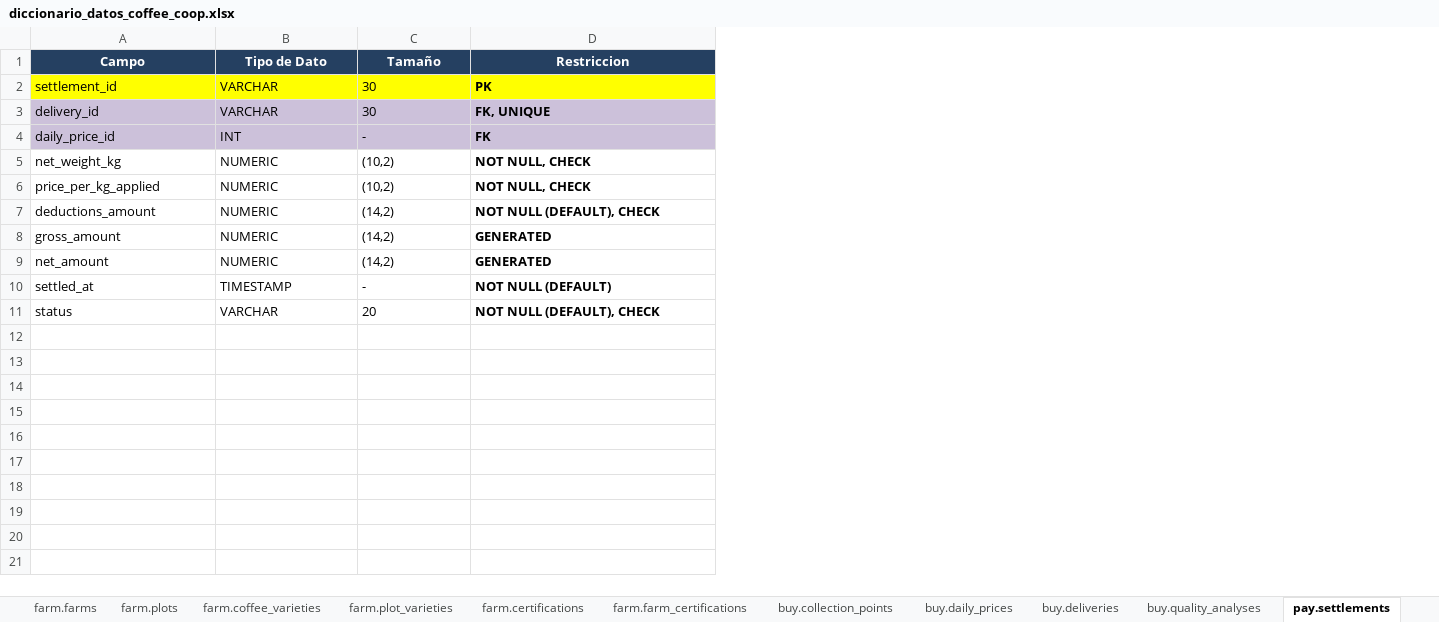
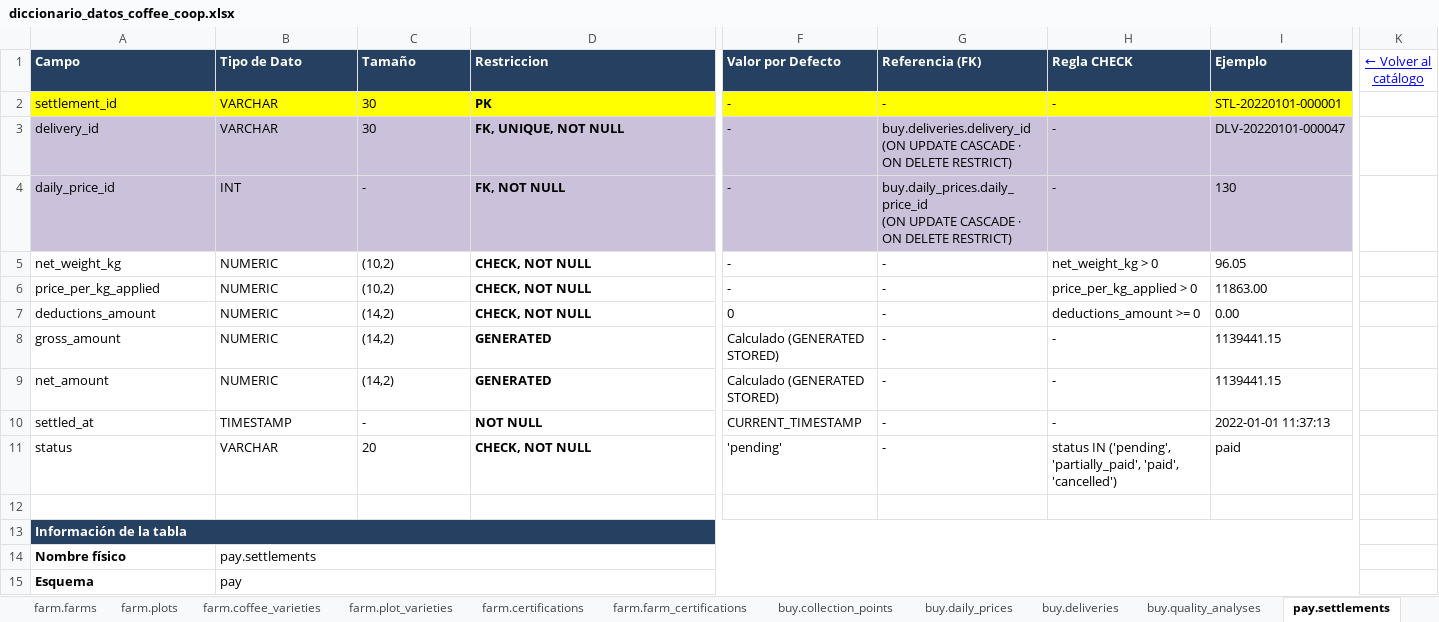
Before and after one commit to jysus569/sql-101-mastering-1050840657-2026-ii, an Excel workbook: content/coffee-coop/docs/diccionario_datos_coffee_coop.xlsx, sheet pay.settlements, drawn as a sheet; only a part is shown, gaps mark what is left out; values as stored, in another font and other column widths than the file's, no borders; rows hold the shown columns only; ↵ is a line break in a cell; the diff covers the shown part only; the diff names each change by its address in the sheet, - before the commit and + after, or states it on an @@ line.

```diff
--- a/content/coffee-coop/docs/diccionario_datos_coffee_coop.xlsx (sheet pay.settlements)
+++ b/content/coffee-coop/docs/diccionario_datos_coffee_coop.xlsx (sheet pay.settlements)
+column F (Valor por Defecto), rows 2-11: - | - | - | - | - | 0 | Calculado (GENERATED STORED) | Calculado (GENERATED STORED) | CURRENT_TIMESTAMP | 'pending'
+column G (Referencia (FK)), rows 2-11: - | buy.deliveries.delivery_id ↵ (ON UPDATE CASCADE · ON DELETE RESTRICT) | buy.daily_prices.daily_price_id ↵ (ON UPDATE CASCADE · ON DELETE RESTRICT) | - | - | - | - | - | - | -
+column H (Regla CHECK), rows 2-11: - | - | - | net_weight_kg > 0 | price_per_kg_applied > 0 | deductions_amount >= 0 | - | - | - | status IN ('pending', 'partially_paid', 'paid', 'cancelled')
+column I (Ejemplo), rows 2-11: STL-20220101-000001 | DLV-20220101-000047 | 130 | 96.05 | 11863.00 | 0.00 | 1139441.15 | 1139441.15 | 2022-01-01 11:37:13 | paid
+column K (← Volver al catálogo), empty
-A1:D1 alignment: center
+A1:D1 alignment: left
-D3 (Restriccion): FK, UNIQUE
+D3 (Restriccion): FK, UNIQUE, NOT NULL
-D4 (Restriccion): FK
+D4 (Restriccion): FK, NOT NULL
-D5:D6 (Restriccion): NOT NULL, CHECK
+D5:D6 (Restriccion): CHECK, NOT NULL
-D7 (Restriccion): NOT NULL (DEFAULT), CHECK
+D7 (Restriccion): CHECK, NOT NULL
-D10 (Restriccion): NOT NULL (DEFAULT)
+D10 (Restriccion): NOT NULL
-D11 (Restriccion): NOT NULL (DEFAULT), CHECK
+D11 (Restriccion): CHECK, NOT NULL
+row 12: (empty)
+row 13: Información de la tabla
+row 14: Nombre físico | pay.settlements
+row 15: Esquema | pay
```
Also changed, not shown: 19 added rows, 1 added column and cell formats elsewhere in this sheet, sheet buy.quality_analyses, sheet buy.deliveries, sheet farm.farms, sheet farm.farm_certifications, sheet farm.plot_varieties, sheet farm.farmers, 9 more sheets.
